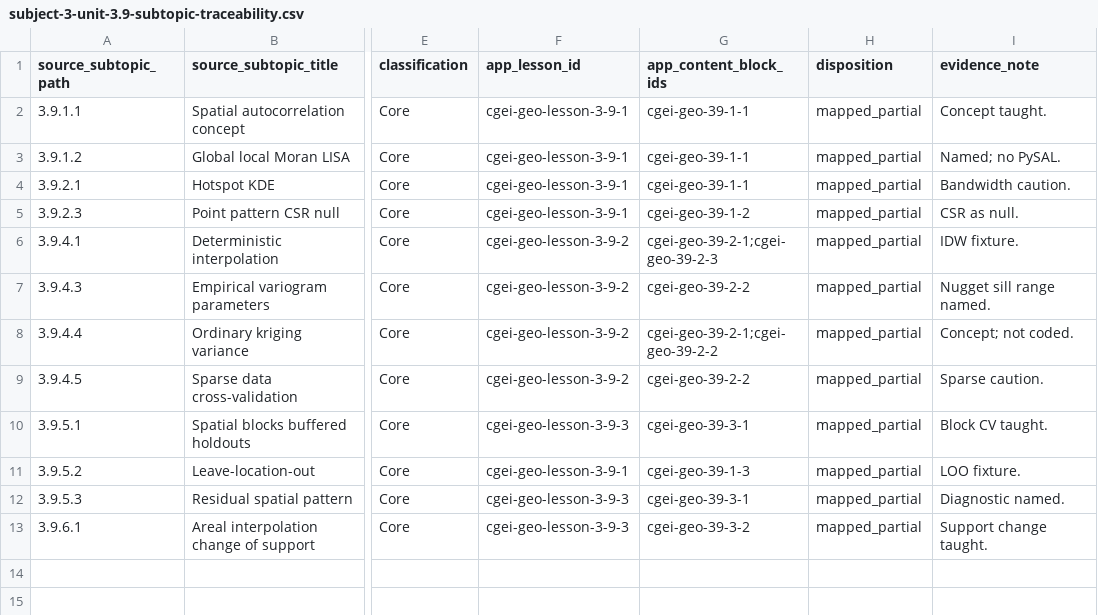
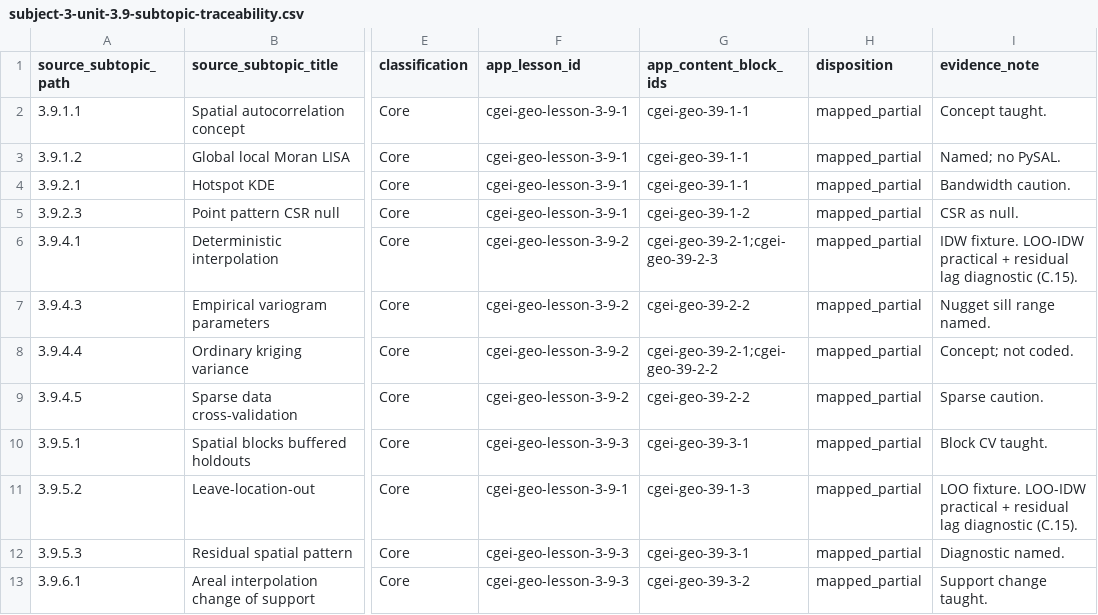
Before and after one commit to musab-shahid/my-study, a CSV file: docs/cgei/subject-3-unit-3.9-subtopic-traceability.csv, drawn as a sheet; only a part is shown, gaps mark what is left out; the diff names each change by its address in the sheet, - before the commit and + after, or states it on an @@ line.

Commit message:
feat(cgei): C.15 Unit 3.9 LOO-IDW practical mastery and residual diagnostic

```diff
--- a/docs/cgei/subject-3-unit-3.9-subtopic-traceability.csv
+++ b/docs/cgei/subject-3-unit-3.9-subtopic-traceability.csv
-I6 (evidence_note): IDW fixture.
+I6 (evidence_note): IDW fixture. LOO-IDW practical + residual lag diagnostic (C.15).
-I11 (evidence_note): LOO fixture.
+I11 (evidence_note): LOO fixture. LOO-IDW practical + residual lag diagnostic (C.15).
```
Also changed, not shown: 5 other files.
